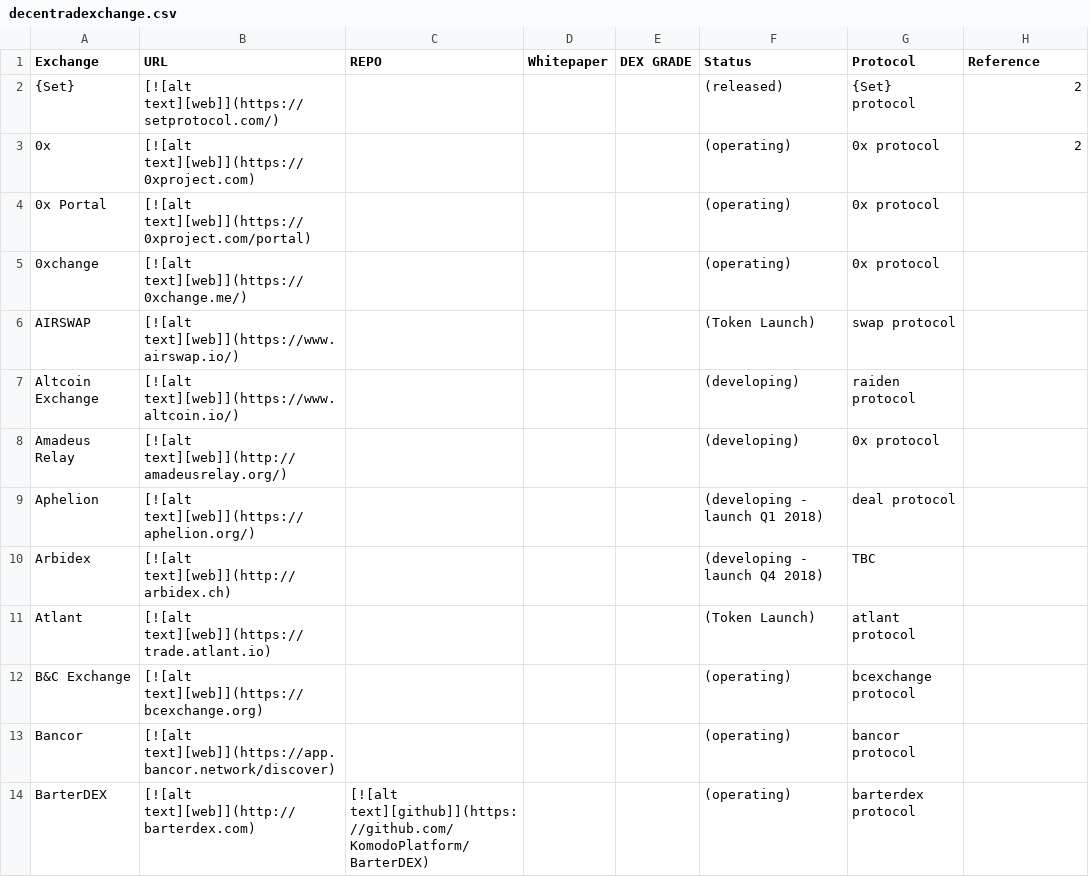
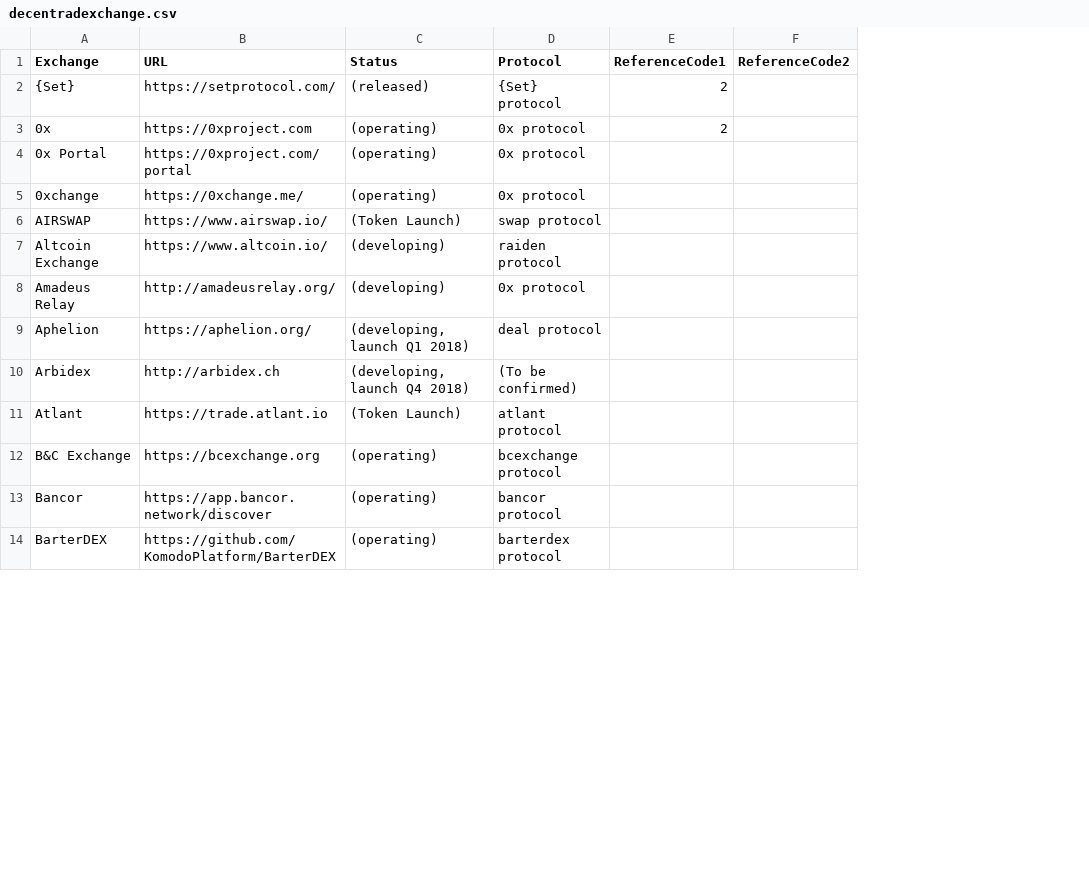
Before and after one commit to eliooses/BTCards, a CSV file: decentradexchange.csv, drawn as a sheet; only a part is shown; removed rows and columns are numbered as before the commit, all else as after; the diff covers the shown part only; the diff names each change by its address in the sheet, - before the commit and + after, or states it on an @@ line.

```diff
--- a/decentradexchange.csv
+++ b/decentradexchange.csv
-column C (REPO), row 14: [![alt text][github]](https://github.com/KomodoPlatform/BarterDEX)
-column D (Whitepaper), empty
-column E (DEX GRADE), empty
+column F (ReferenceCode2), empty
-E1: Reference
+E1: ReferenceCode1
-B2 (URL): [![alt text][web]](https://setprotocol.com/)
+B2 (URL): https://setprotocol.com/
-B3 (URL): [![alt text][web]](https://0xproject.com)
+B3 (URL): https://0xproject.com
-B4 (URL): [![alt text][web]](https://0xproject.com/portal)
+B4 (URL): https://0xproject.com/portal
-B5 (URL): [![alt text][web]](https://0xchange.me/)
+B5 (URL): https://0xchange.me/
-B6 (URL): [![alt text][web]](https://www.airswap.io/)
+B6 (URL): https://www.airswap.io/
-B7 (URL): [![alt text][web]](https://www.altcoin.io/)
+B7 (URL): https://www.altcoin.io/
-B8 (URL): [![alt text][web]](http://amadeusrelay.org/)
+B8 (URL): http://amadeusrelay.org/
-B9 (URL): [![alt text][web]](https://aphelion.org/)
+B9 (URL): https://aphelion.org/
-C9 (Status): (developing - launch Q1 2018)
+C9 (Status): (developing, launch Q1 2018)
-B10 (URL): [![alt text][web]](http://arbidex.ch)
+B10 (URL): http://arbidex.ch
-C10 (Status): (developing - launch Q4 2018)
+C10 (Status): (developing, launch Q4 2018)
-D10 (Protocol): TBC
+D10 (Protocol): (To be confirmed)
-B11 (URL): [![alt text][web]](https://trade.atlant.io)
+B11 (URL): https://trade.atlant.io
-B12 (URL): [![alt text][web]](https://bcexchange.org)
+B12 (URL): https://bcexchange.org
-B13 (URL): [![alt text][web]](https://app.bancor.network/discover)
+B13 (URL): https://app.bancor.network/discover
-B14 (URL): [![alt text][web]](http://barterdex.com)
+B14 (URL): https://github.com/KomodoPlatform/BarterDEX
```
Also changed, not shown: 133 edited cells elsewhere in this file.
